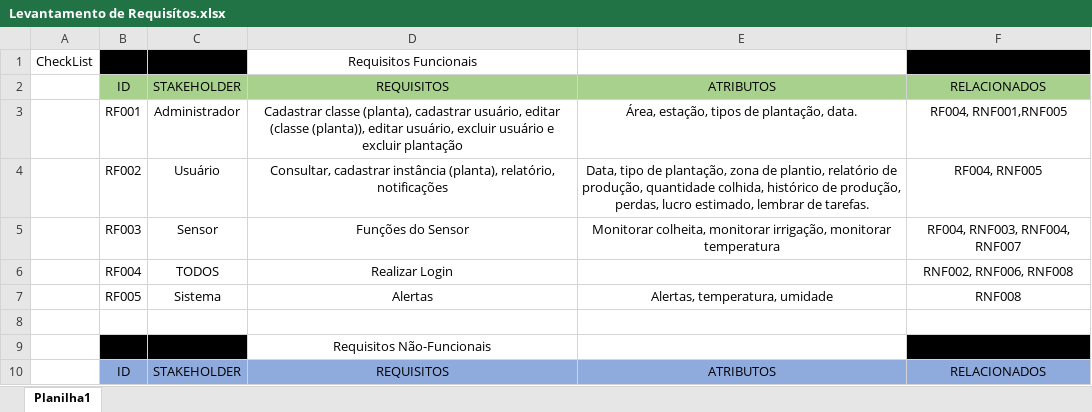
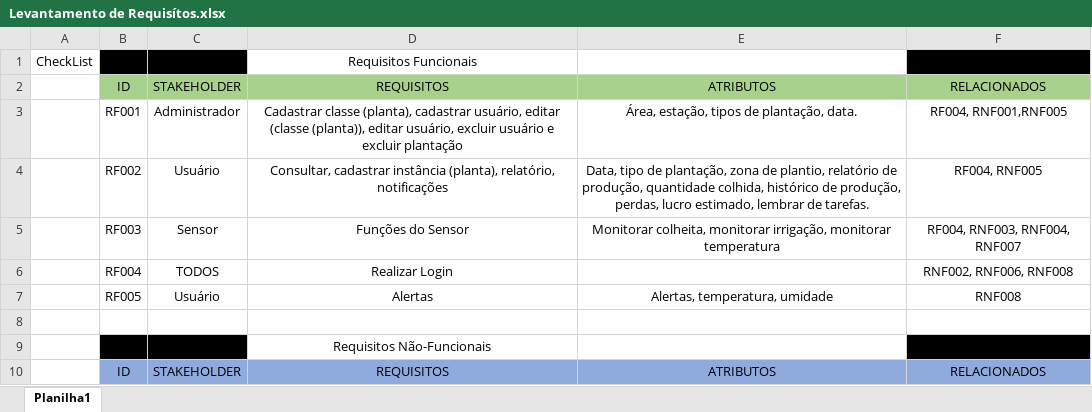
Before and after one commit to Nebul0Ok/SeuPaulo, an Excel workbook: documentacao/Levantamento de Requisítos.xlsx, sheet Planilha1, drawn as a sheet; only a part is shown; values as stored, in another font and other column widths than the file's, no borders; the diff names each change by its address in the sheet, - before the commit and + after, or states it on an @@ line.

Commit message:
documentacao terminada

```diff
--- a/documentacao/Levantamento de Requisítos.xlsx (sheet Planilha1)
+++ b/documentacao/Levantamento de Requisítos.xlsx (sheet Planilha1)
-C7: Sistema
+C7: Usuário
```
Also changed, not shown: 10 other files.
